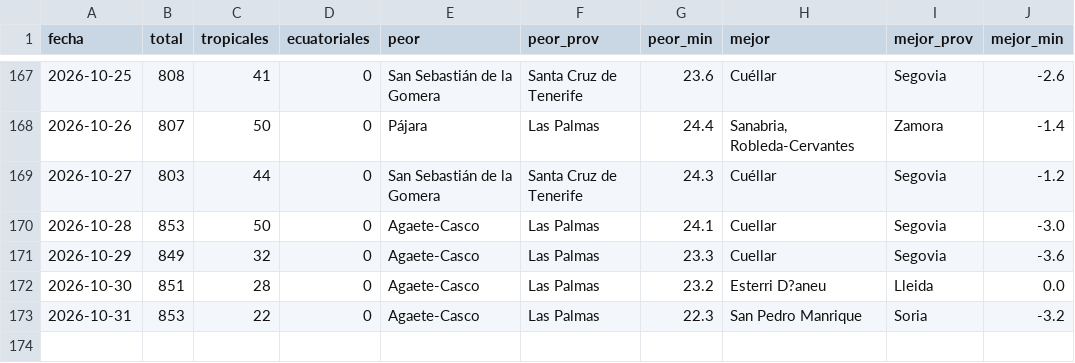
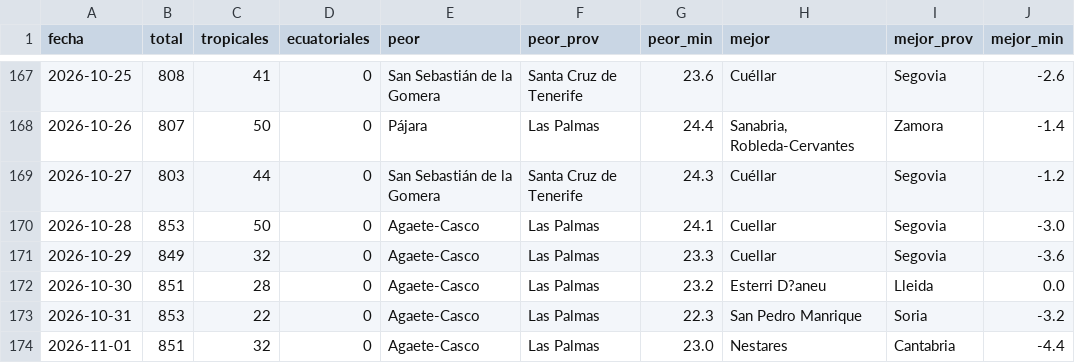
Before and after one commit to prestigyo/refugio-climatico, a CSV file: docs/parte/historial.csv, drawn as a sheet; only a part is shown, gaps mark what is left out; the diff names each change by its address in the sheet, - before the commit and + after, or states it on an @@ line.

```diff
--- a/docs/parte/historial.csv
+++ b/docs/parte/historial.csv
+row 174: 2026-11-01 | 851 | 32 | 0 | Agaete-Casco | Las Palmas | 23.0 | Nestares | Cantabria | -4.4
```
Also changed, not shown: 6 other files.
